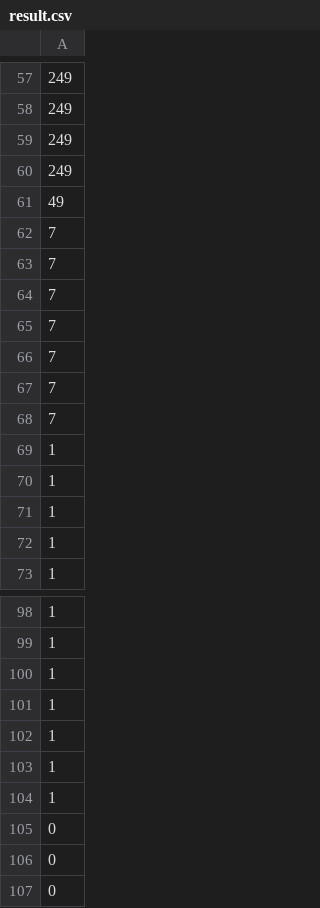
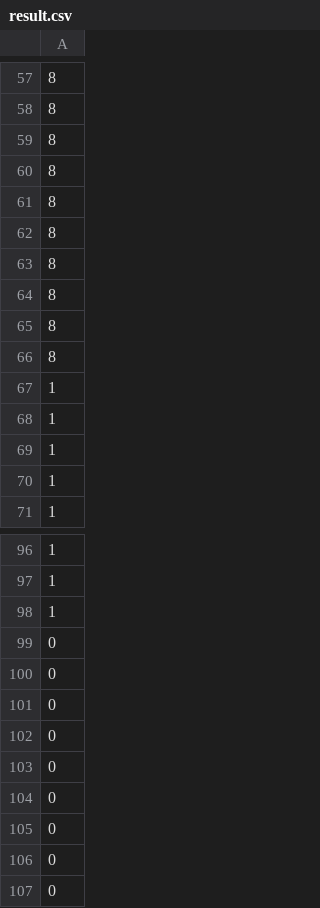
Before and after one commit to Rohannson/Genetic-Algorithm, a CSV file: Genitic_Algorithm_Subset_sum/result.csv, drawn as a sheet; only a part is shown, gaps mark what is left out; the diff covers the shown part only.

```diff
--- a/Genitic_Algorithm_Subset_sum/result.csv
+++ b/Genitic_Algorithm_Subset_sum/result.csv
@@ -57,13 +57,11 @@
-249
-249
-249
-249
-49
-7
-7
-7
-7
-7
-7
-7
+8
+8
+8
+8
+8
+8
+8
+8
+8
+8
 1
@@ -100,6 +98,8 @@
 1
-1
-1
-1
-1
+0
+0
+0
+0
+0
+0
 0
```
Also changed, not shown: 56 edited cells elsewhere in this file, 3 other files.
